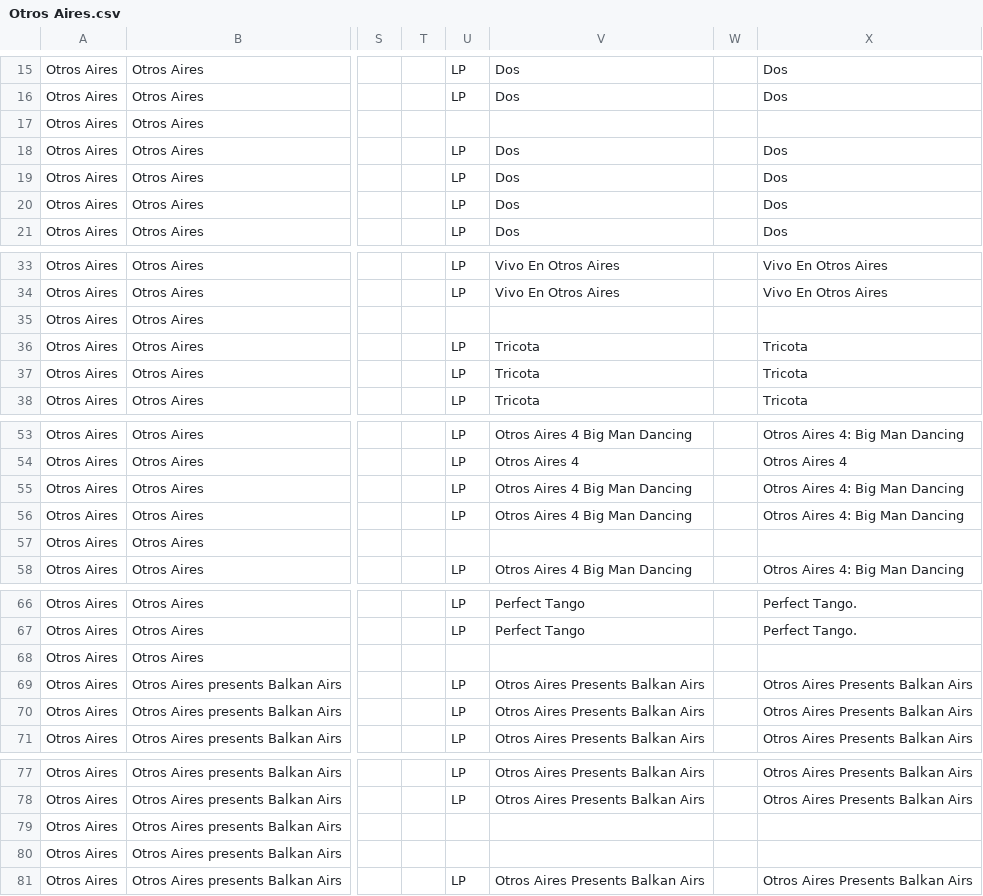
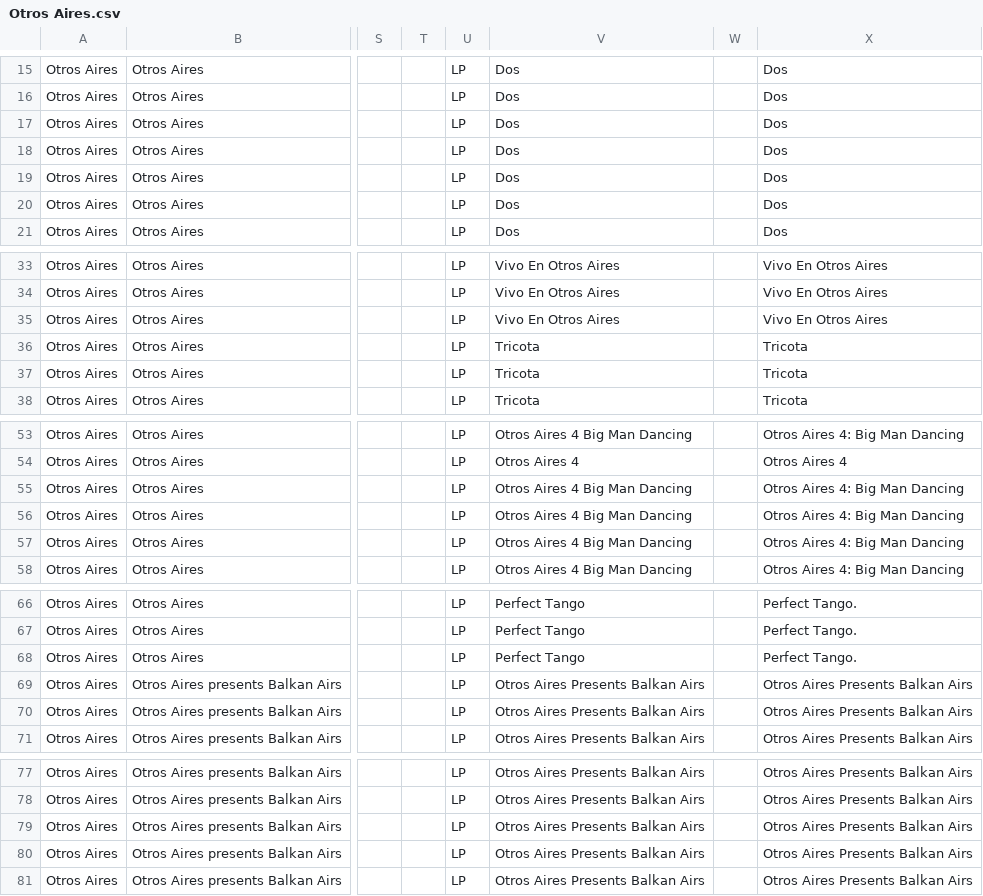
Before and after one commit to sericson0/tango-discographies, a CSV file: csv_files/Otros Aires.csv, drawn as a sheet; only a part is shown, gaps mark what is left out; the diff covers the shown part only; the diff names each change by its address in the sheet, - before the commit and + after, or states it on an @@ line.

```diff
--- a/csv_files/Otros Aires.csv
+++ b/csv_files/Otros Aires.csv
-U17: (empty)
+U17: LP
-V17: (empty)
+V17: Dos
-X17: (empty)
+X17: Dos
-U35: (empty)
+U35: LP
-V35: (empty)
+V35: Vivo En Otros Aires
-X35: (empty)
+X35: Vivo En Otros Aires
-U57: (empty)
+U57: LP
-V57: (empty)
+V57: Otros Aires 4 Big Man Dancing
-X57: (empty)
+X57: Otros Aires 4: Big Man Dancing
-U68: (empty)
+U68: LP
-V68: (empty)
+V68: Perfect Tango
-X68: (empty)
+X68: Perfect Tango.
-U79:U80: (empty)
+U79:U80: LP
-V79:V80: (empty)
+V79:V80: Otros Aires Presents Balkan Airs
-X79:X80: (empty)
+X79:X80: Otros Aires Presents Balkan Airs
```
Also changed, not shown: 6 edited cells elsewhere in this file, csv_files/Color Tango.csv, csv_files/Gotan Project.csv, 12 other files.
